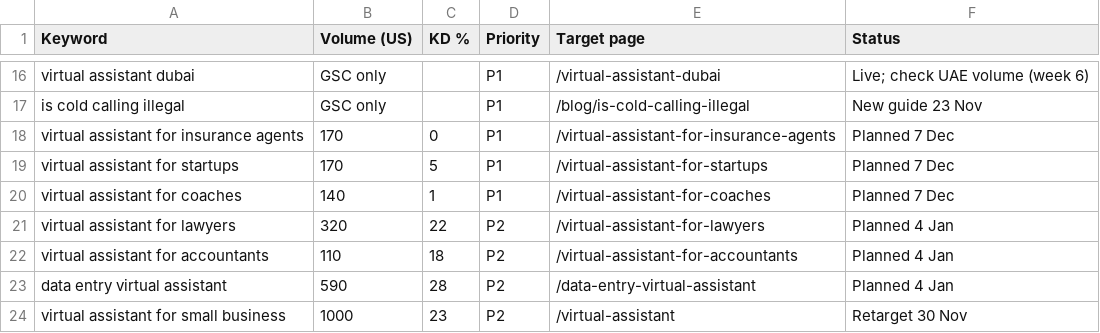
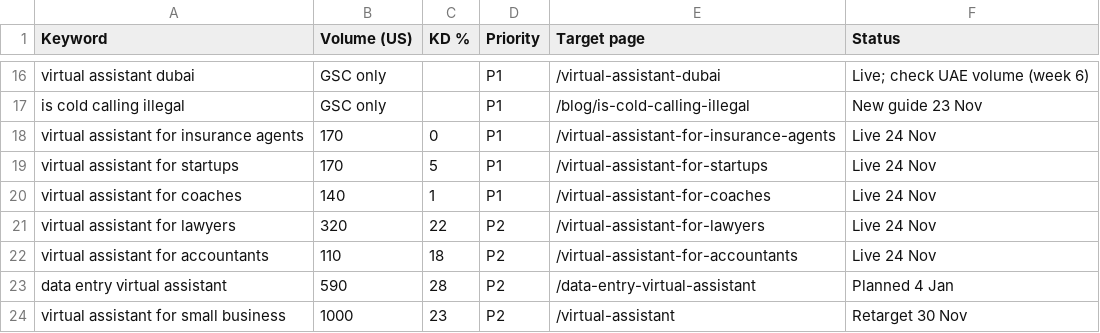
Before and after one commit to devsynxoffical/alphaahead, a CSV file: seo-reports/keyword-map-2026-11-20.csv, drawn as a sheet; only a part is shown, gaps mark what is left out.

```diff
--- a/seo-reports/keyword-map-2026-11-20.csv
+++ b/seo-reports/keyword-map-2026-11-20.csv
@@ -17,7 +17,7 @@ virtual assistant dubai,GSC only,,P1,/virtual-assistant-dubai,Live; check UAE vo
 is cold calling illegal,GSC only,,P1,/blog/is-cold-calling-illegal,New guide 23 Nov
-virtual assistant for insurance agents,170,0,P1,/virtual-assistant-for-insurance-agents,Planned 7 Dec
-virtual assistant for startups,170,5,P1,/virtual-assistant-for-startups,Planned 7 Dec
-virtual assistant for coaches,140,1,P1,/virtual-assistant-for-coaches,Planned 7 Dec
-virtual assistant for lawyers,320,22,P2,/virtual-assistant-for-lawyers,Planned 4 Jan
-virtual assistant for accountants,110,18,P2,/virtual-assistant-for-accountants,Planned 4 Jan
+virtual assistant for insurance agents,170,0,P1,/virtual-assistant-for-insurance-agents,Live 24 Nov
+virtual assistant for startups,170,5,P1,/virtual-assistant-for-startups,Live 24 Nov
+virtual assistant for coaches,140,1,P1,/virtual-assistant-for-coaches,Live 24 Nov
+virtual assistant for lawyers,320,22,P2,/virtual-assistant-for-lawyers,Live 24 Nov
+virtual assistant for accountants,110,18,P2,/virtual-assistant-for-accountants,Live 24 Nov
 data entry virtual assistant,590,28,P2,/data-entry-virtual-assistant,Planned 4 Jan
```
Also changed, not shown: 16 other files.
